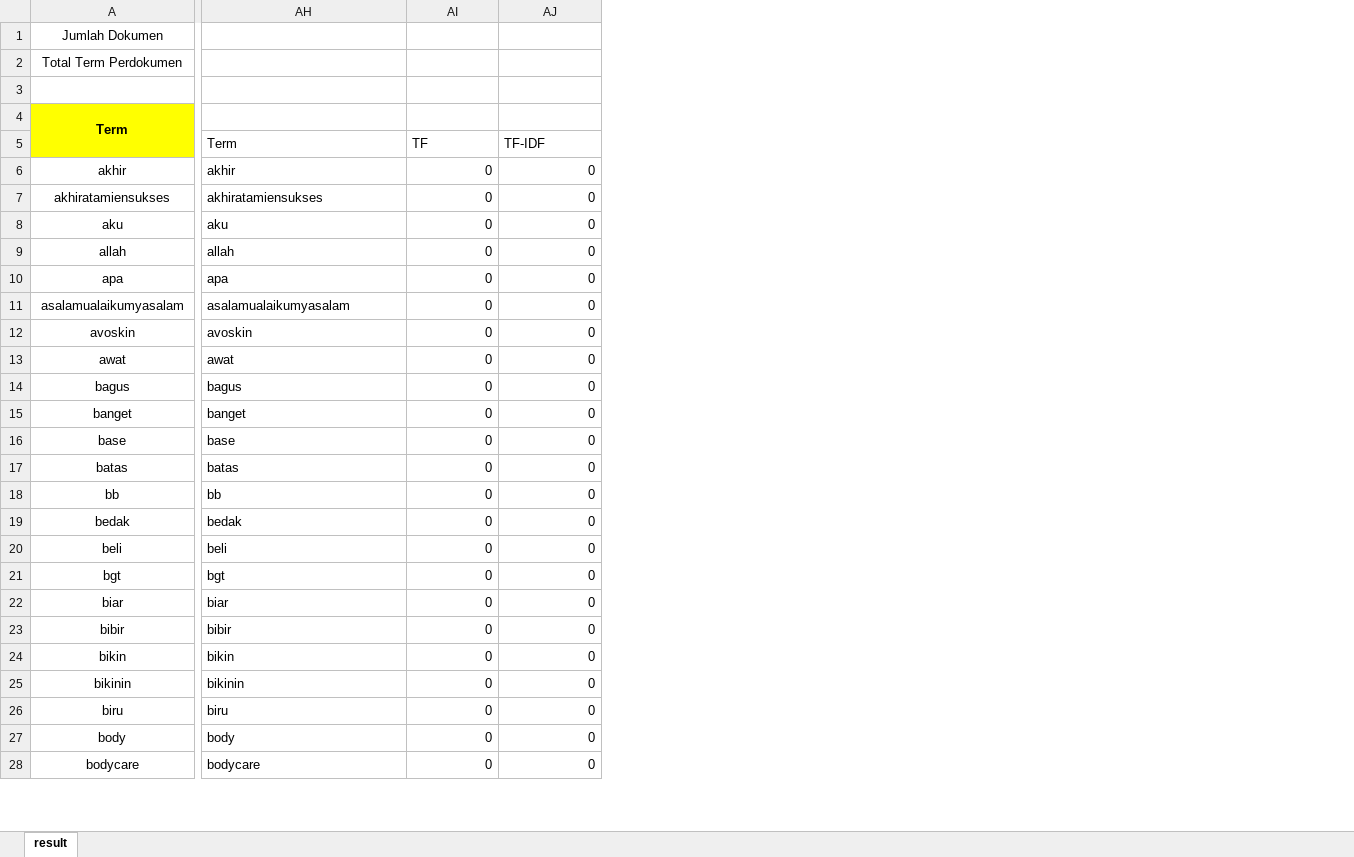
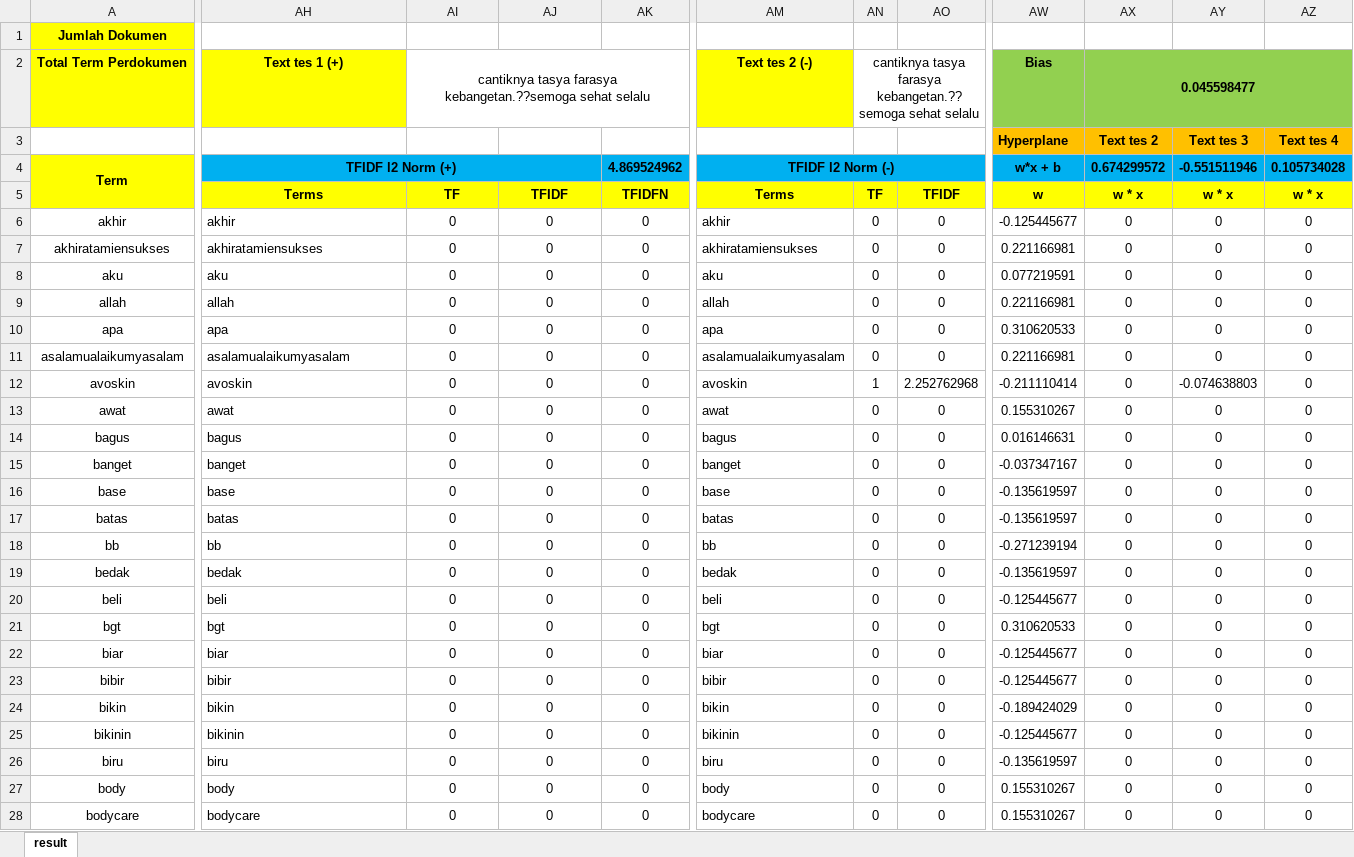
Before and after one commit to V-Hoesein/ran-svm, an Excel workbook: docs/TFIDF-6.xlsx, sheet result, drawn as a sheet; only a part is shown, gaps mark what is left out; values as stored, in another font and other column widths than the file's, no borders; rows hold the shown columns only; the diff covers the shown part only; the diff names each change by its address in the sheet, - before the commit and + after, or states it on an @@ line.

Commit message:
FIX WEB 6 DATASET

```diff
--- a/docs/TFIDF-6.xlsx (sheet result)
+++ b/docs/TFIDF-6.xlsx (sheet result)
+column AK, rows 4-28: 4.869524962 | TFIDFN | 0 | 0 | 0 | 0 | 0 | 0 | 0 | 0 | 0 | 0 | 0 | 0 | 0 | 0 | 0 | 0 | 0 | 0 | 0 | 0 | 0 | 0 | 0
+column AM, rows 2-28: Text tes 2 (-) |  | TFIDF l2 Norm (-) | Terms | akhir | akhiratamiensukses | aku | allah | apa | asalamualaikumyasalam | avoskin | awat | bagus | banget | base | batas | bb | bedak | beli | bgt | biar | bibir | bikin | bikinin | biru | body | bodycare
+column AN, rows 2-28: cantiknya tasya farasya kebangetan.??semoga sehat selalu |  |  | TF | 0 | 0 | 0 | 0 | 0 | 0 | 1 | 0 | 0 | 0 | 0 | 0 | 0 | 0 | 0 | 0 | 0 | 0 | 0 | 0 | 0 | 0 | 0
+column AO, rows 5-28: TFIDF | 0 | 0 | 0 | 0 | 0 | 0 | 2.252762968 | 0 | 0 | 0 | 0 | 0 | 0 | 0 | 0 | 0 | 0 | 0 | 0 | 0 | 0 | 0 | 0
+column AW, rows 2-28: Bias | Hyperplane | w*x + b | w | -0.125445677 | 0.221166981 | 0.077219591 | 0.221166981 | 0.310620533 | 0.221166981 | -0.211110414 | 0.155310267 | 0.016146631 | -0.037347167 | -0.135619597 | -0.135619597 | -0.271239194 | -0.135619597 | -0.125445677 | 0.310620533 | -0.125445677 | -0.125445677 | -0.189424029 | -0.125445677 | -0.135619597 | 0.155310267 | 0.155310267
+column AX, rows 2-28: 0.045598477 | Text tes 2 | 0.674299572 | w * x | 0 | 0 | 0 | 0 | 0 | 0 | 0 | 0 | 0 | 0 | 0 | 0 | 0 | 0 | 0 | 0 | 0 | 0 | 0 | 0 | 0 | 0 | 0
+column AY, rows 3-28: Text tes 3 | -0.551511946 | w * x | 0 | 0 | 0 | 0 | 0 | 0 | -0.074638803 | 0 | 0 | 0 | 0 | 0 | 0 | 0 | 0 | 0 | 0 | 0 | 0 | 0 | 0 | 0 | 0
+column AZ, rows 3-28: Text tes 4 | 0.105734028 | w * x | 0 | 0 | 0 | 0 | 0 | 0 | 0 | 0 | 0 | 0 | 0 | 0 | 0 | 0 | 0 | 0 | 0 | 0 | 0 | 0 | 0 | 0 | 0
@@ A1:A2 fill: none → #FFFF00, bold: off → on @@
-AH2: (empty)
+AH2: Text tes 1 (+)
-AH2 fill: none
+AH2 fill: #FFFF00
-AI2: (empty)
+AI2: cantiknya tasya farasya kebangetan.??semoga sehat selalu
+AI2:AK2 merged
-row 3: (empty)
+row 3:  |  |  |  |  |  |  |  | Hyperplane | Text tes 2 | Text tes 3 | Text tes 4
-AH4: (empty)
+AH4: TFIDF l2 Norm (+)
-AH4:AJ4 fill: none
+AH4:AJ4 fill: #00B0F0
+AH4:AJ4 merged
-AH5: Term
+AH5: Terms
@@ AH5:AJ5 fill: none → #FFFF00, bold: off → on, alignment: left → center @@
-AJ5: TF-IDF
+AJ5: TFIDF
-AI6:AJ28 alignment: right
+AI6:AJ28 alignment: center
```
Also changed, not shown: 8 added columns, 12 edited cells and cell formats elsewhere in this sheet, formulas that keep their value, 8 other files.
